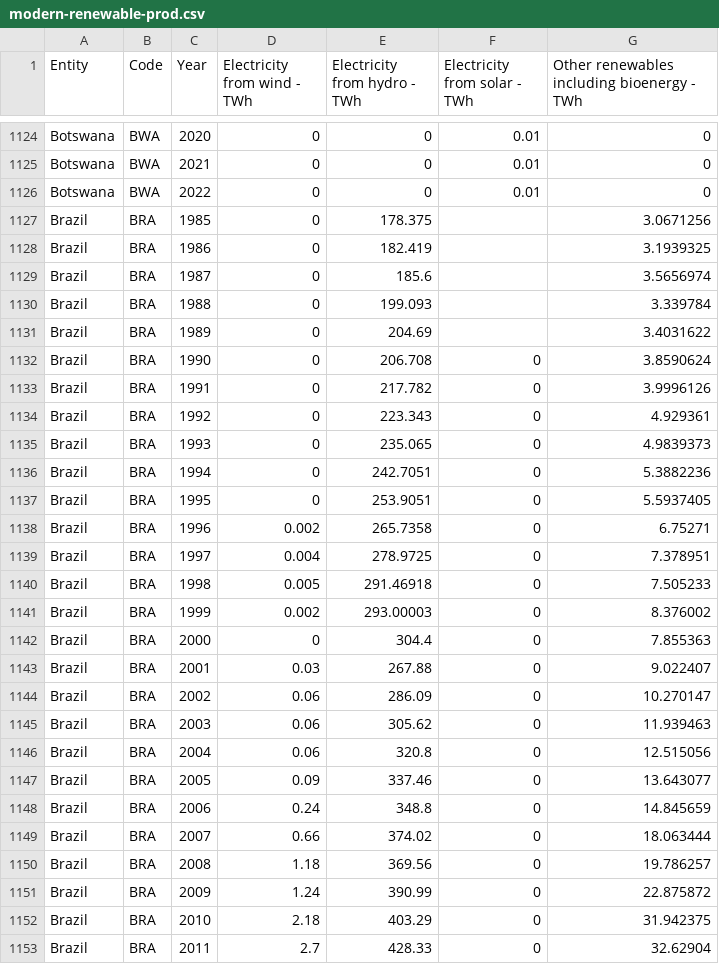
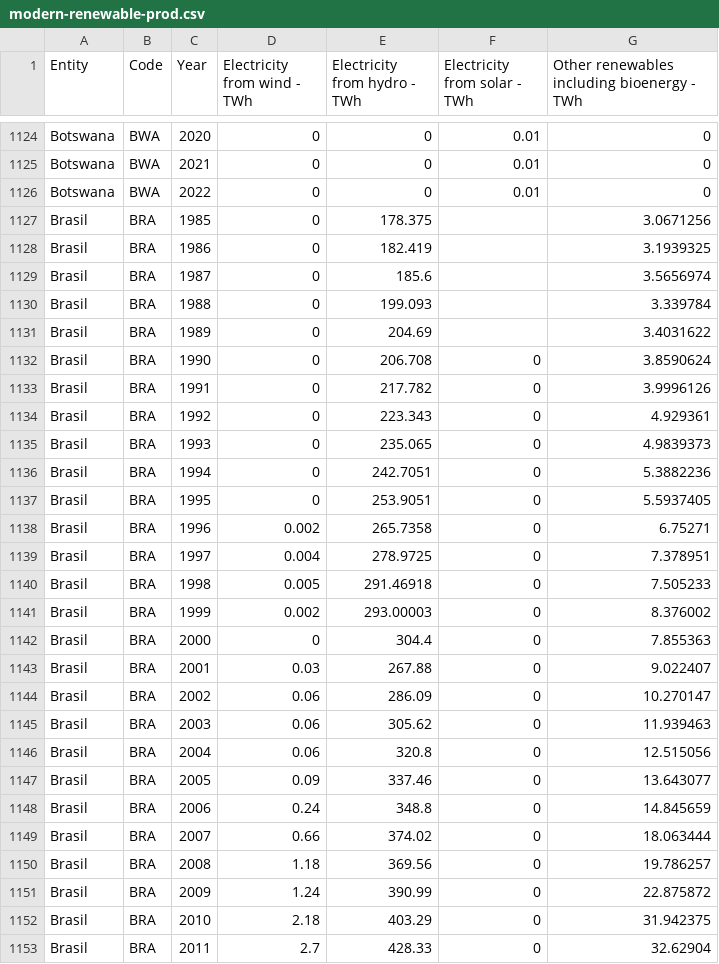
Before and after one commit to Aisengar/Energias_-renovables-, a CSV file: data/row_data/modern-renewable-prod.csv, drawn as a sheet; only a part is shown, gaps mark what is left out; the diff covers the shown part only.

Commit message:
Arreglando valores en la data de energia

```diff
--- a/data/row_data/modern-renewable-prod.csv
+++ b/data/row_data/modern-renewable-prod.csv
@@ -1126,28 +1126,28 @@ Botswana,BWA,2021,0,0,0.01,0
 Botswana,BWA,2022,0,0,0.01,0
-Brazil,BRA,1985,0,178.375,,3.0671256
-Brazil,BRA,1986,0,182.419,,3.1939325
-Brazil,BRA,1987,0,185.6,,3.5656974
-Brazil,BRA,1988,0,199.093,,3.339784
-Brazil,BRA,1989,0,204.69,,3.4031622
-Brazil,BRA,1990,0,206.708,0,3.8590624
-Brazil,BRA,1991,0,217.782,0,3.9996126
-Brazil,BRA,1992,0,223.343,0,4.929361
-Brazil,BRA,1993,0,235.065,0,4.9839373
-Brazil,BRA,1994,0,242.7051,0,5.3882236
-Brazil,BRA,1995,0,253.9051,0,5.5937405
-Brazil,BRA,1996,0.002,265.7358,0,6.75271
-Brazil,BRA,1997,0.004,278.9725,0,7.378951
-Brazil,BRA,1998,0.005,291.46918,0,7.505233
-Brazil,BRA,1999,0.002,293.00003,0,8.376002
-Brazil,BRA,2000,0,304.4,0,7.855363
-Brazil,BRA,2001,0.03,267.88,0,9.022407
-Brazil,BRA,2002,0.06,286.09,0,10.270147
-Brazil,BRA,2003,0.06,305.62,0,11.939463
-Brazil,BRA,2004,0.06,320.8,0,12.515056
-Brazil,BRA,2005,0.09,337.46,0,13.643077
-Brazil,BRA,2006,0.24,348.8,0,14.845659
-Brazil,BRA,2007,0.66,374.02,0,18.063444
-Brazil,BRA,2008,1.18,369.56,0,19.786257
-Brazil,BRA,2009,1.24,390.99,0,22.875872
-Brazil,BRA,2010,2.18,403.29,0,31.942375
-Brazil,BRA,2011,2.7,428.33,0,32.62904
+Brasil,BRA,1985,0,178.375,,3.0671256
+Brasil,BRA,1986,0,182.419,,3.1939325
+Brasil,BRA,1987,0,185.6,,3.5656974
+Brasil,BRA,1988,0,199.093,,3.339784
+Brasil,BRA,1989,0,204.69,,3.4031622
+Brasil,BRA,1990,0,206.708,0,3.8590624
+Brasil,BRA,1991,0,217.782,0,3.9996126
+Brasil,BRA,1992,0,223.343,0,4.929361
+Brasil,BRA,1993,0,235.065,0,4.9839373
+Brasil,BRA,1994,0,242.7051,0,5.3882236
+Brasil,BRA,1995,0,253.9051,0,5.5937405
+Brasil,BRA,1996,0.002,265.7358,0,6.75271
+Brasil,BRA,1997,0.004,278.9725,0,7.378951
+Brasil,BRA,1998,0.005,291.46918,0,7.505233
+Brasil,BRA,1999,0.002,293.00003,0,8.376002
+Brasil,BRA,2000,0,304.4,0,7.855363
+Brasil,BRA,2001,0.03,267.88,0,9.022407
+Brasil,BRA,2002,0.06,286.09,0,10.270147
+Brasil,BRA,2003,0.06,305.62,0,11.939463
+Brasil,BRA,2004,0.06,320.8,0,12.515056
+Brasil,BRA,2005,0.09,337.46,0,13.643077
+Brasil,BRA,2006,0.24,348.8,0,14.845659
+Brasil,BRA,2007,0.66,374.02,0,18.063444
+Brasil,BRA,2008,1.18,369.56,0,19.786257
+Brasil,BRA,2009,1.24,390.99,0,22.875872
+Brasil,BRA,2010,2.18,403.29,0,31.942375
+Brasil,BRA,2011,2.7,428.33,0,32.62904
```
Also changed, not shown: 55 edited cells elsewhere in this file, data/row_data/Consumo_de_energia_renovable.csv, data/row_data/biofuel-production.csv, 12 other files.
